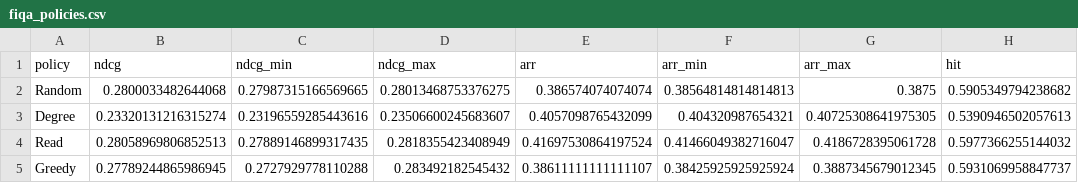
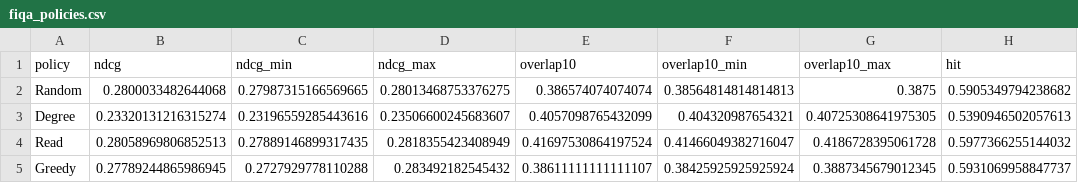
Before and after one commit to hieukendu/paper-P2, a CSV file: paper/data/fiqa_policies.csv, drawn as a sheet; only a part is shown; the diff names each change by its address in the sheet, - before the commit and + after, or states it on an @@ line.

```diff
--- a/paper/data/fiqa_policies.csv
+++ b/paper/data/fiqa_policies.csv
-E1: arr
+E1: overlap10
-F1: arr_min
+F1: overlap10_min
-G1: arr_max
+G1: overlap10_max
```
Also changed, not shown: paper/data/aol_curves.csv, paper/data/cross_cases.csv, 14 other files.
